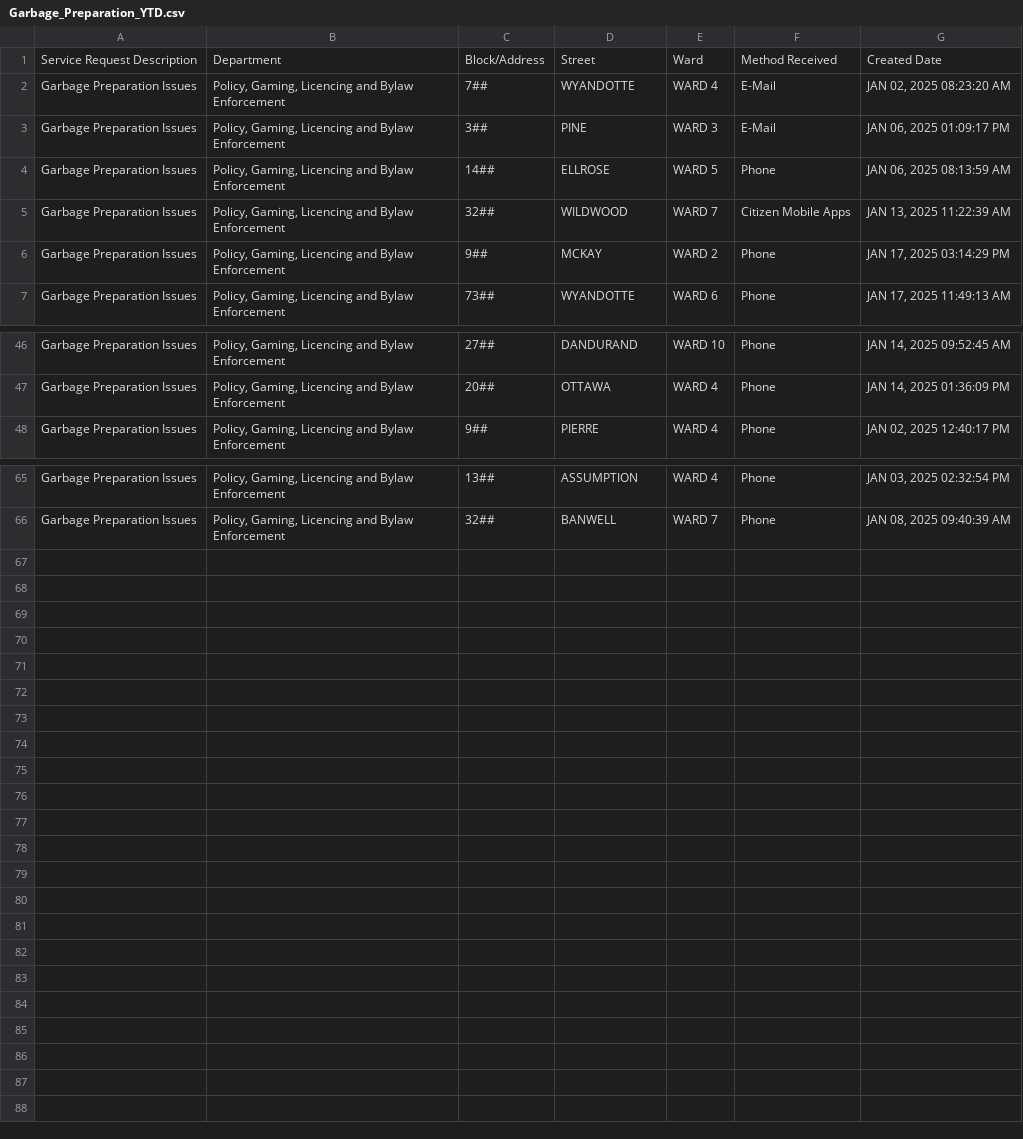
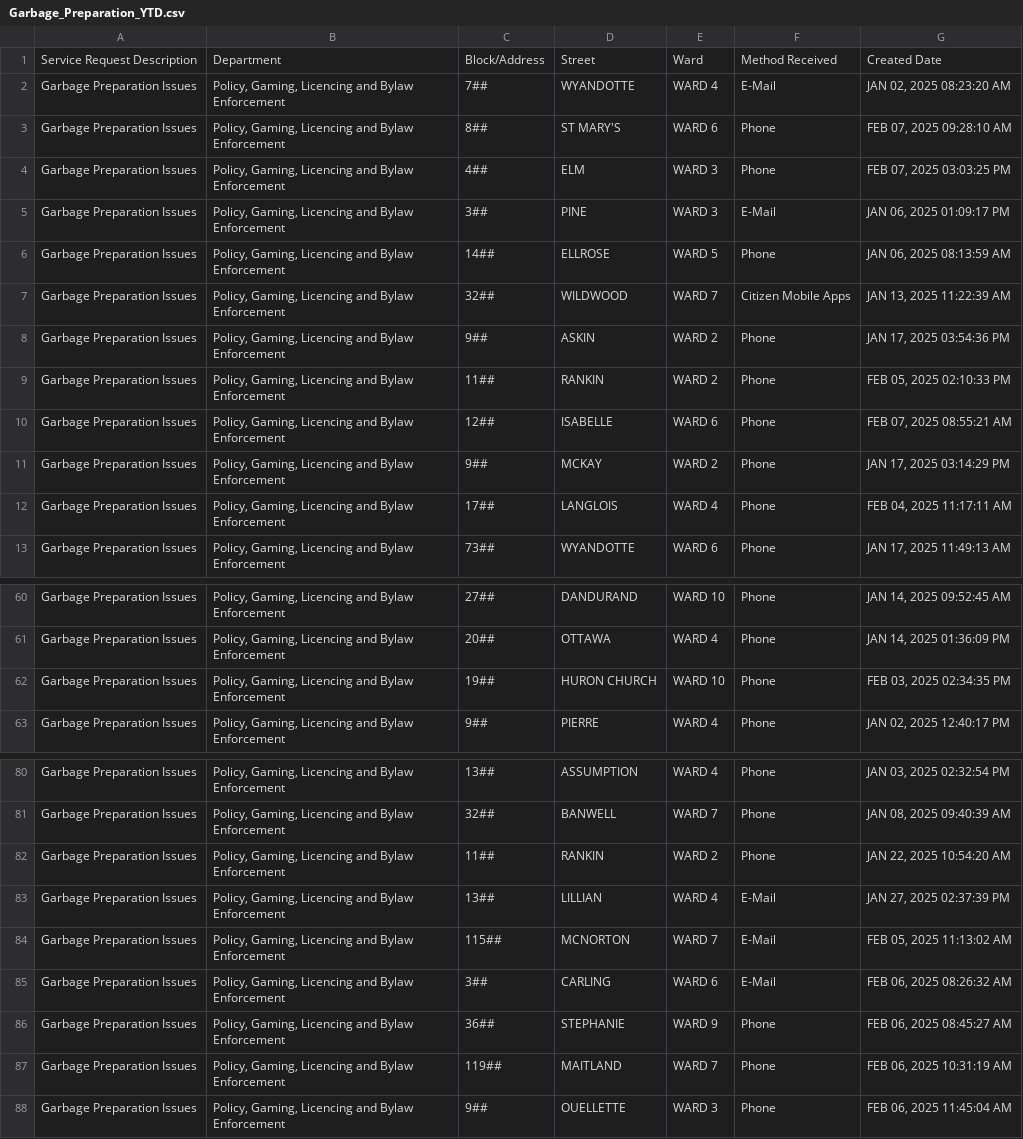
Before and after one commit to dntiontk/windsor-opendata, a CSV file: raw/garbage/Garbage_Preparation_YTD.csv, drawn as a sheet; only a part is shown, gaps mark what is left out; the diff covers the shown part only.

```diff
--- a/raw/garbage/Garbage_Preparation_YTD.csv
+++ b/raw/garbage/Garbage_Preparation_YTD.csv
@@ -2,2 +2,4 @@
 "Garbage Preparation Issues","Policy, Gaming, Licencing and Bylaw Enforcement","7##","WYANDOTTE","WARD 4","E-Mail","JAN 02, 2025 08:23:20 AM"
+"Garbage Preparation Issues","Policy, Gaming, Licencing and Bylaw Enforcement","8##","ST MARY'S","WARD 6","Phone","FEB 07, 2025 09:28:10 AM"
+"Garbage Preparation Issues","Policy, Gaming, Licencing and Bylaw Enforcement","4##","ELM","WARD 3","Phone","FEB 07, 2025 03:03:25 PM"
 "Garbage Preparation Issues","Policy, Gaming, Licencing and Bylaw Enforcement","3##","PINE","WARD 3","E-Mail","JAN 06, 2025 01:09:17 PM"
@@ -5,3 +7,7 @@
 "Garbage Preparation Issues","Policy, Gaming, Licencing and Bylaw Enforcement","32##","WILDWOOD","WARD 7","Citizen Mobile Apps","JAN 13, 2025 11:22:39 AM"
+"Garbage Preparation Issues","Policy, Gaming, Licencing and Bylaw Enforcement","9##","ASKIN","WARD 2","Phone","JAN 17, 2025 03:54:36 PM"
+"Garbage Preparation Issues","Policy, Gaming, Licencing and Bylaw Enforcement","11##","RANKIN","WARD 2","Phone","FEB 05, 2025 02:10:33 PM"
+"Garbage Preparation Issues","Policy, Gaming, Licencing and Bylaw Enforcement","12##","ISABELLE","WARD 6","Phone","FEB 07, 2025 08:55:21 AM"
 "Garbage Preparation Issues","Policy, Gaming, Licencing and Bylaw Enforcement","9##","MCKAY","WARD 2","Phone","JAN 17, 2025 03:14:29 PM"
+"Garbage Preparation Issues","Policy, Gaming, Licencing and Bylaw Enforcement","17##","LANGLOIS","WARD 4","Phone","FEB 04, 2025 11:17:11 AM"
 "Garbage Preparation Issues","Policy, Gaming, Licencing and Bylaw Enforcement","73##","WYANDOTTE","WARD 6","Phone","JAN 17, 2025 11:49:13 AM"
@@ -47,2 +61,3 @@
 "Garbage Preparation Issues","Policy, Gaming, Licencing and Bylaw Enforcement","20##","OTTAWA","WARD 4","Phone","JAN 14, 2025 01:36:09 PM"
+"Garbage Preparation Issues","Policy, Gaming, Licencing and Bylaw Enforcement","19##","HURON CHURCH","WARD 10","Phone","FEB 03, 2025 02:34:35 PM"
 "Garbage Preparation Issues","Policy, Gaming, Licencing and Bylaw Enforcement","9##","PIERRE","WARD 4","Phone","JAN 02, 2025 12:40:17 PM"
@@ -66 +81,8 @@
 "Garbage Preparation Issues","Policy, Gaming, Licencing and Bylaw Enforcement","32##","BANWELL","WARD 7","Phone","JAN 08, 2025 09:40:39 AM"
+"Garbage Preparation Issues","Policy, Gaming, Licencing and Bylaw Enforcement","11##","RANKIN","WARD 2","Phone","JAN 22, 2025 10:54:20 AM"
+"Garbage Preparation Issues","Policy, Gaming, Licencing and Bylaw Enforcement","13##","LILLIAN","WARD 4","E-Mail","JAN 27, 2025 02:37:39 PM"
+"Garbage Preparation Issues","Policy, Gaming, Licencing and Bylaw Enforcement","115##","MCNORTON","WARD 7","E-Mail","FEB 05, 2025 11:13:02 AM"
+"Garbage Preparation Issues","Policy, Gaming, Licencing and Bylaw Enforcement","3##","CARLING","WARD 6","E-Mail","FEB 06, 2025 08:26:32 AM"
+"Garbage Preparation Issues","Policy, Gaming, Licencing and Bylaw Enforcement","36##","STEPHANIE","WARD 9","Phone","FEB 06, 2025 08:45:27 AM"
+"Garbage Preparation Issues","Policy, Gaming, Licencing and Bylaw Enforcement","119##","MAITLAND","WARD 7","Phone","FEB 06, 2025 10:31:19 AM"
+"Garbage Preparation Issues","Policy, Gaming, Licencing and Bylaw Enforcement","9##","OUELLETTE","WARD 3","Phone","FEB 06, 2025 11:45:04 AM"
```
Also changed, not shown: 11 added rows, 1 moved row and 4 edited cells elsewhere in this file, raw/garbage/Garbage_Not_Collected_YTD.csv, raw/parking/3Day_Parking_Infraction_YTD.csv, 53 other files.
